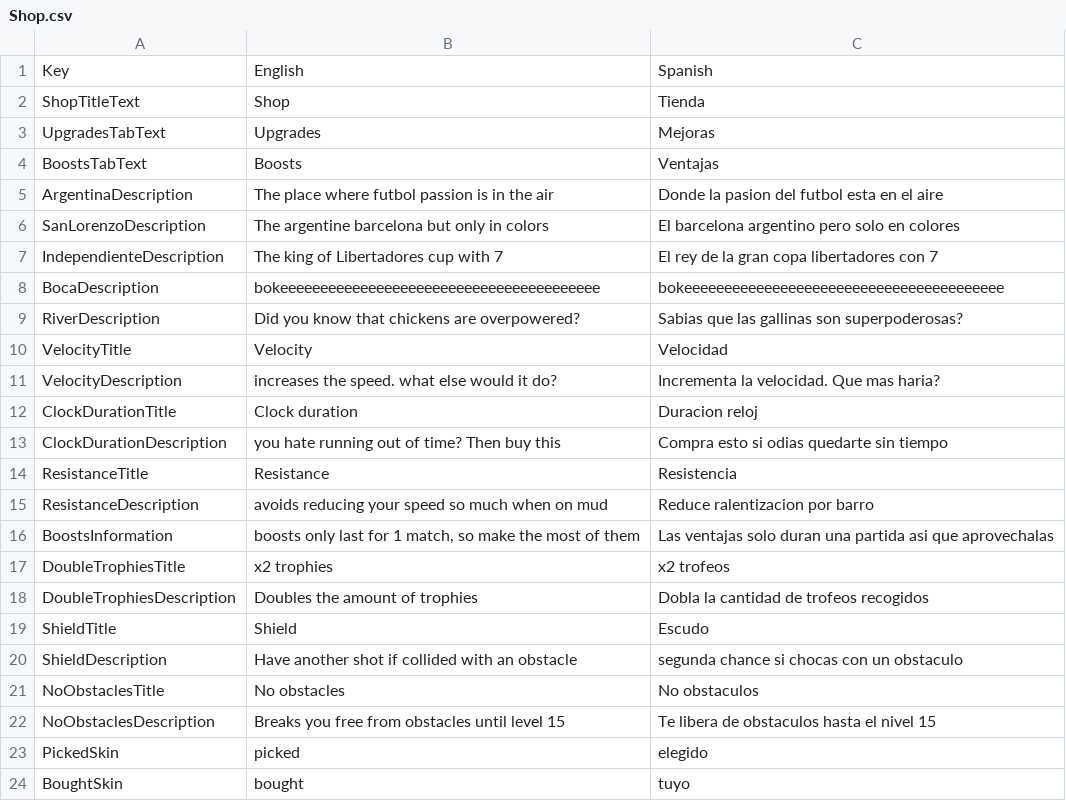
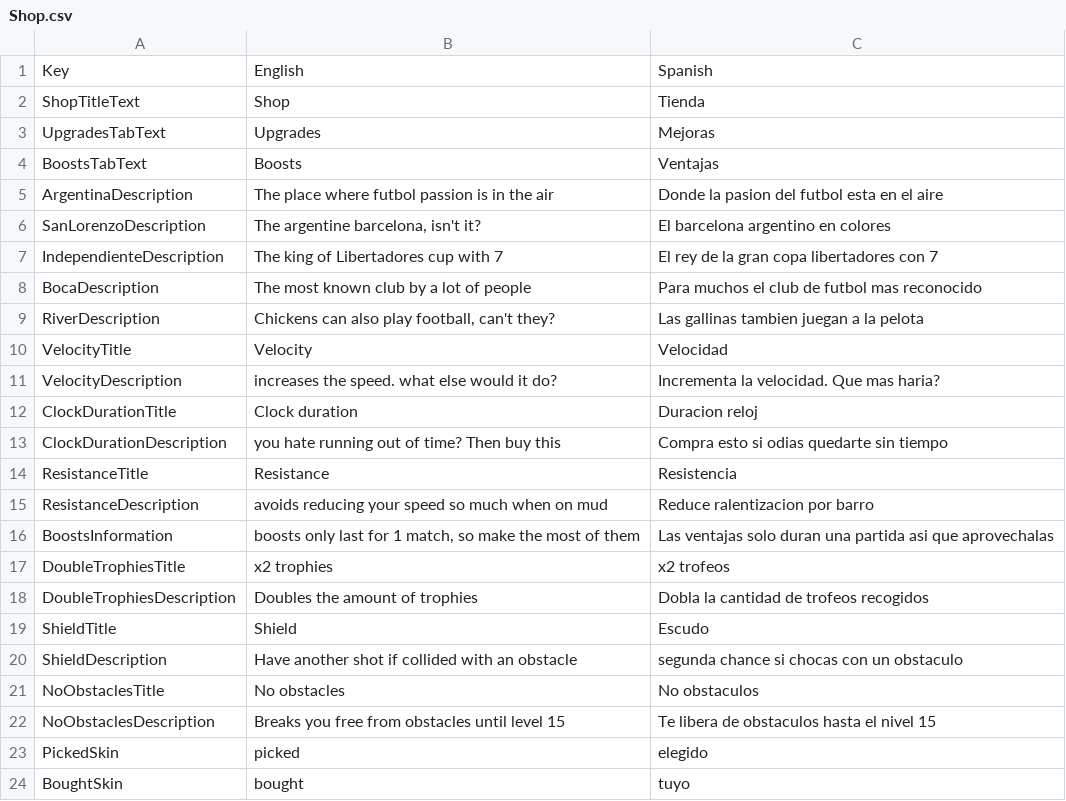
Before and after one commit to MarcoPaoletta/World-Cup-Collector, a CSV file: Assets/Resources/Localization/Shop.csv, drawn as a sheet.

```diff
--- a/Assets/Resources/Localization/Shop.csv
+++ b/Assets/Resources/Localization/Shop.csv
@@ -5,6 +5,6 @@ BoostsTabText,Boosts,Ventajas
 ArgentinaDescription,The place where futbol passion is in the air,Donde la pasion del futbol esta en el aire
-SanLorenzoDescription,The argentine barcelona but only in colors,El barcelona argentino pero solo en colores
+SanLorenzoDescription,"The argentine barcelona, isn't it?",El barcelona argentino en colores
 IndependienteDescription,The king of Libertadores cup with 7,El rey de la gran copa libertadores con 7
-BocaDescription,bokeeeeeeeeeeeeeeeeeeeeeeeeeeeeeeeeeeeeeeee,bokeeeeeeeeeeeeeeeeeeeeeeeeeeeeeeeeeeeeeeee
-RiverDescription,Did you know that chickens are overpowered?,Sabias que las gallinas son superpoderosas?
+BocaDescription,The most known club by a lot of people,Para muchos el club de futbol mas reconocido
+RiverDescription,"Chickens can also play football, can't they?",Las gallinas tambien juegan a la pelota
 VelocityTitle,Velocity,Velocidad
```
Also changed, not shown: 4 other files.
